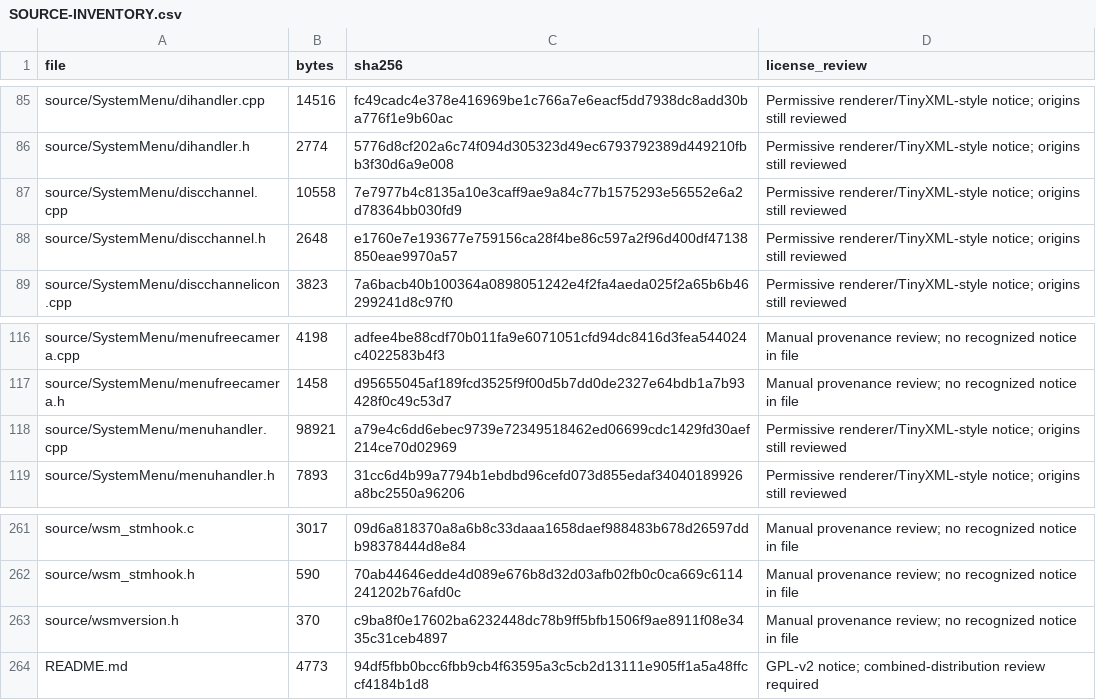
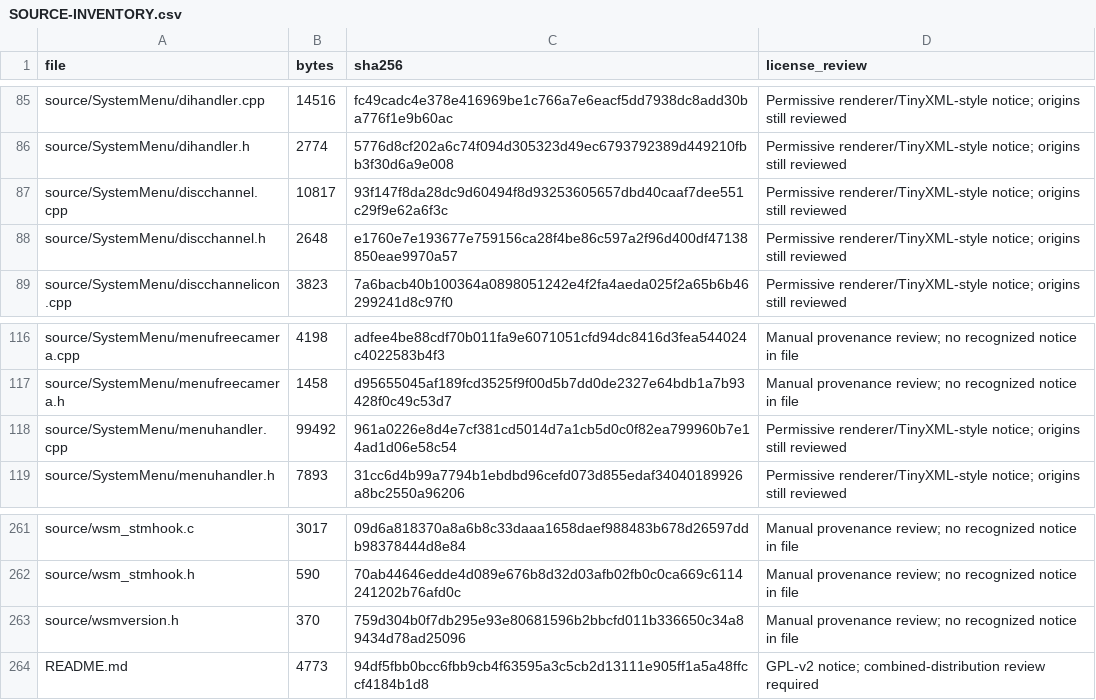
Before and after one commit to samu123368/WSM-Player, a CSV file: SOURCE-INVENTORY.csv, drawn as a sheet; only a part is shown, gaps mark what is left out.

```diff
--- a/SOURCE-INVENTORY.csv
+++ b/SOURCE-INVENTORY.csv
@@ -86,3 +86,3 @@ source/SystemMenu/dihandler.cpp,14516,fc49cadc4e378e416969be1c766a7e6eacf5dd7938
 source/SystemMenu/dihandler.h,2774,5776d8cf202a6c74f094d305323d49ec6793792389d449210fbb3f30d6a9e008,Permissive renderer/TinyXML-style notice; origins still reviewed
-source/SystemMenu/discchannel.cpp,10558,7e7977b4c8135a10e3caff9ae9a84c77b1575293e56552e6a2d78364bb030fd9,Permissive renderer/TinyXML-style notice; origins still reviewed
+source/SystemMenu/discchannel.cpp,10817,93f147f8da28dc9d60494f8d93253605657dbd40caaf7dee551c29f9e62a6f3c,Permissive renderer/TinyXML-style notice; origins still reviewed
 source/SystemMenu/discchannel.h,2648,e1760e7e193677e759156ca28f4be86c597a2f96d400df47138850eae9970a57,Permissive renderer/TinyXML-style notice; origins still reviewed
@@ -117,3 +117,3 @@ source/SystemMenu/menufreecamera.cpp,4198,adfee4be88cdf70b011fa9e6071051cfd94dc8
 source/SystemMenu/menufreecamera.h,1458,d95655045af189fcd3525f9f00d5b7dd0de2327e64bdb1a7b93428f0c49c53d7,Manual provenance review; no recognized notice in file
-source/SystemMenu/menuhandler.cpp,98921,a79e4c6dd6ebec9739e72349518462ed06699cdc1429fd30aef214ce70d02969,Permissive renderer/TinyXML-style notice; origins still reviewed
+source/SystemMenu/menuhandler.cpp,99492,961a0226e8d4e7cf381cd5014d7a1cb5d0c0f82ea799960b7e14ad1d06e58c54,Permissive renderer/TinyXML-style notice; origins still reviewed
 source/SystemMenu/menuhandler.h,7893,31cc6d4b99a7794b1ebdbd96cefd073d855edaf34040189926a8bc2550a96206,Permissive renderer/TinyXML-style notice; origins still reviewed
@@ -262,3 +262,3 @@ source/wsm_stmhook.c,3017,09d6a818370a8a6b8c33daaa1658daef988483b678d26597ddb983
 source/wsm_stmhook.h,590,70ab44646edde4d089e676b8d32d03afb02fb0c0ca669c6114241202b76afd0c,Manual provenance review; no recognized notice in file
-source/wsmversion.h,370,c9ba8f0e17602ba6232448dc78b9ff5bfb1506f9ae8911f08e3435c31ceb4897,Manual provenance review; no recognized notice in file
+source/wsmversion.h,370,759d304b0f7db295e93e80681596b2bbcfd011b336650c34a89434d78ad25096,Manual provenance review; no recognized notice in file
 README.md,4773,94df5fbb0bcc6fbb9cb4f63595a3c5cb2d13111e905ff1a5a48ffccf4184b1d8,GPL-v2 notice; combined-distribution review required
```
Also changed, not shown: 4 other files.
